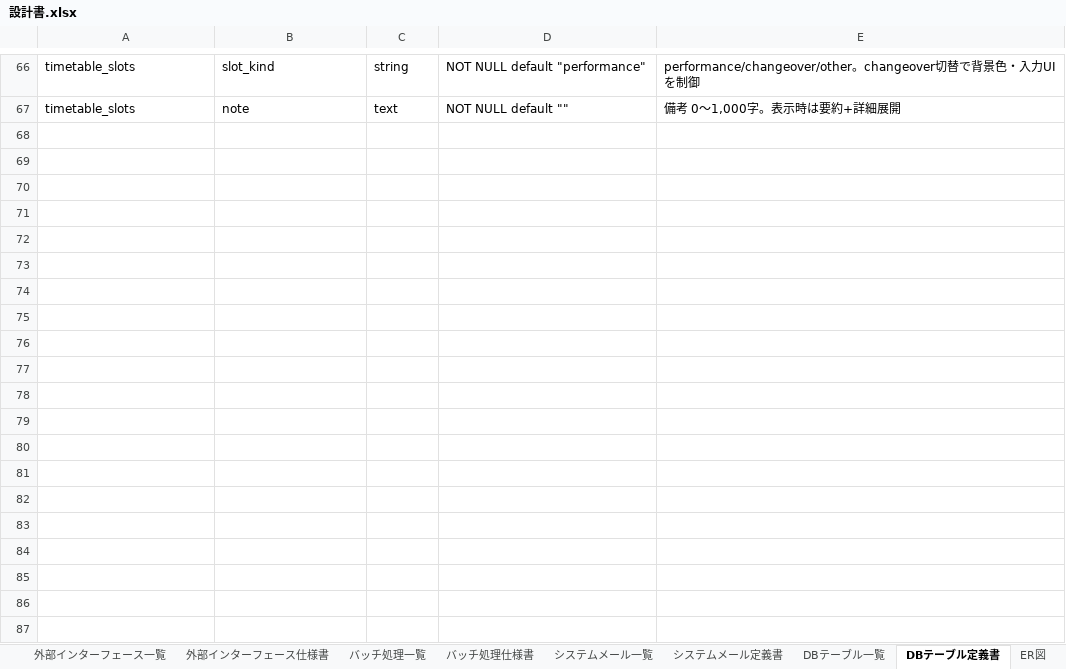
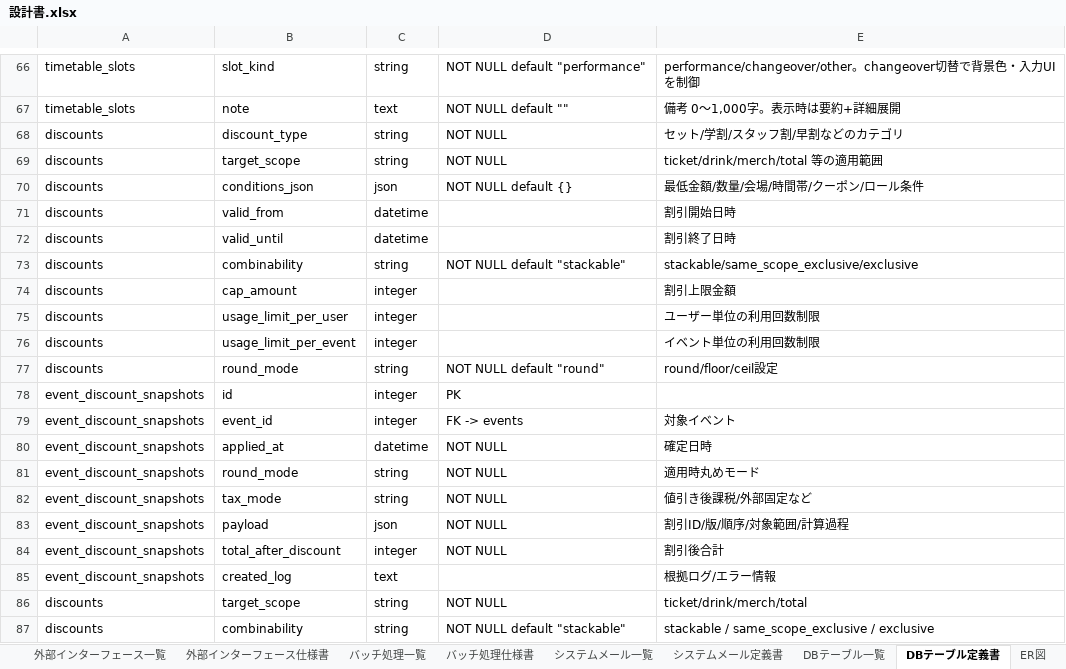
Before and after one commit to keigo-saito0602/on_taku, an Excel workbook: docs/設計書.xlsx, sheet DBテーブル定義書, drawn as a sheet; only a part is shown, gaps mark what is left out; values as stored, in another font and other column widths than the file's, no borders; the diff covers the shown part only; the diff names each change by its address in the sheet, - before the commit and + after, or states it on an @@ line.

```diff
--- a/docs/設計書.xlsx (sheet DBテーブル定義書)
+++ b/docs/設計書.xlsx (sheet DBテーブル定義書)
+row 68: discounts | discount_type | string | NOT NULL | セット/学割/スタッフ割/早割などのカテゴリ
+row 69: discounts | target_scope | string | NOT NULL | ticket/drink/merch/total 等の適用範囲
+row 70: discounts | conditions_json | json | NOT NULL default {} | 最低金額/数量/会場/時間帯/クーポン/ロール条件
+row 71: discounts | valid_from | datetime |  | 割引開始日時
+row 72: discounts | valid_until | datetime |  | 割引終了日時
+row 73: discounts | combinability | string | NOT NULL default "stackable" | stackable/same_scope_exclusive/exclusive
+row 74: discounts | cap_amount | integer |  | 割引上限金額
+row 75: discounts | usage_limit_per_user | integer |  | ユーザー単位の利用回数制限
+row 76: discounts | usage_limit_per_event | integer |  | イベント単位の利用回数制限
+row 77: discounts | round_mode | string | NOT NULL default "round" | round/floor/ceil設定
+row 78: event_discount_snapshots | id | integer | PK
+row 79: event_discount_snapshots | event_id | integer | FK -> events | 対象イベント
+row 80: event_discount_snapshots | applied_at | datetime | NOT NULL | 確定日時
+row 81: event_discount_snapshots | round_mode | string | NOT NULL | 適用時丸めモード
+row 82: event_discount_snapshots | tax_mode | string | NOT NULL | 値引き後課税/外部固定など
+row 83: event_discount_snapshots | payload | json | NOT NULL | 割引ID/版/順序/対象範囲/計算過程
+row 84: event_discount_snapshots | total_after_discount | integer | NOT NULL | 割引後合計
+row 85: event_discount_snapshots | created_log | text |  | 根拠ログ/エラー情報
+row 86: discounts | target_scope | string | NOT NULL | ticket/drink/merch/total
+row 87: discounts | combinability | string | NOT NULL default "stackable" | stackable / same_scope_exclusive / exclusive
```
Also changed, not shown: 14 added rows and 2 edited cells elsewhere in this sheet, sheet 機能一覧, sheet DBテーブル一覧, sheet 基本設計, docs/要件定義書.xlsx, 2 other files.
